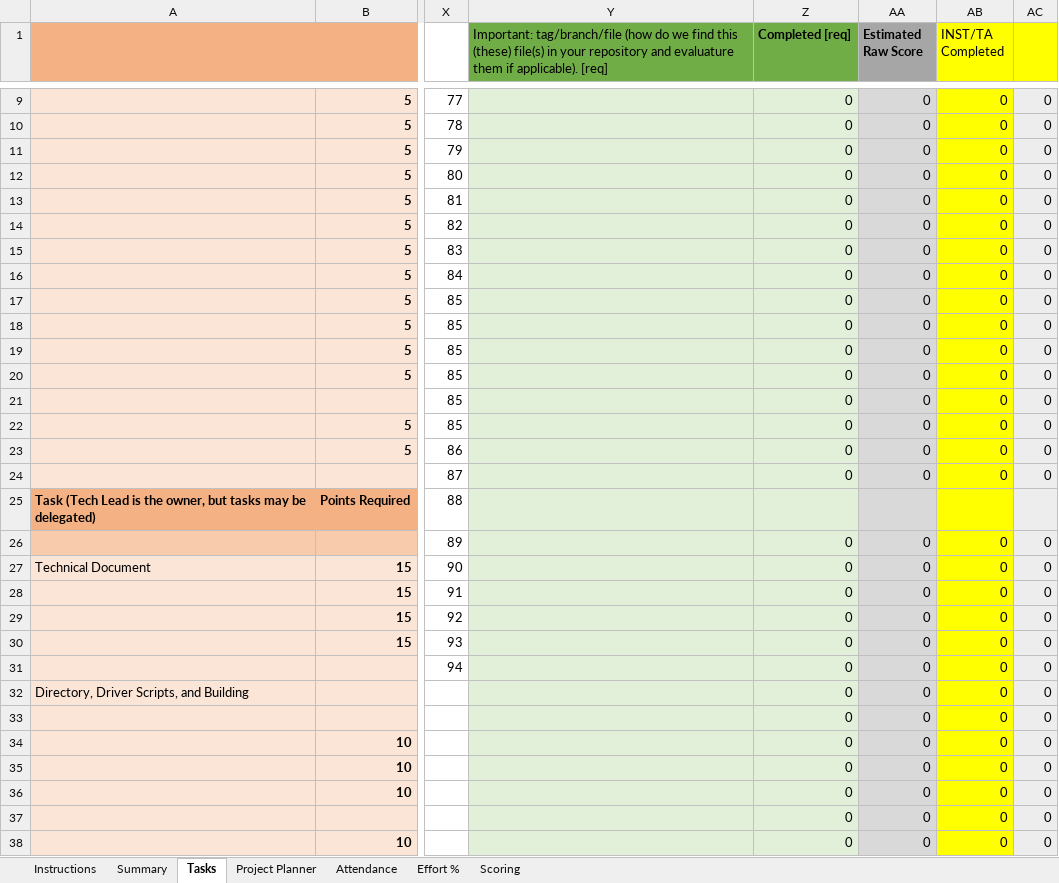
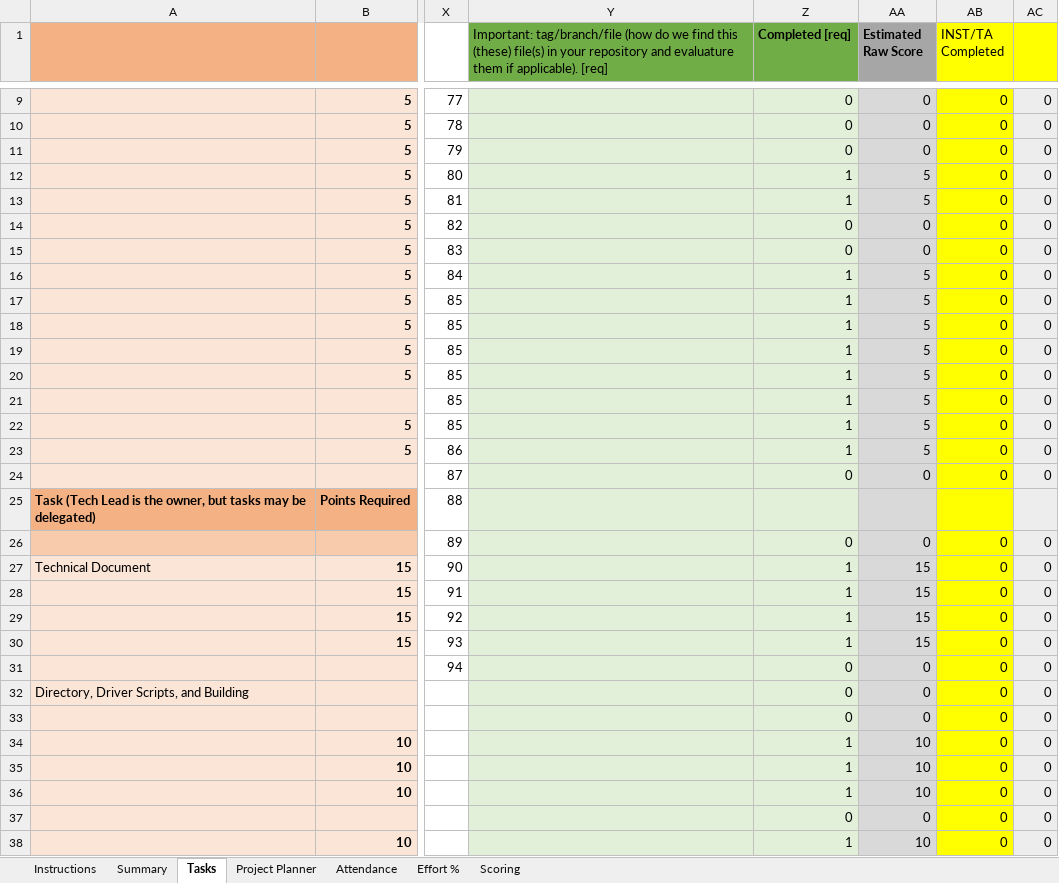
Before and after one commit to Lu1gi21/lab-schedule-decoupled, an Excel workbook: artifacts/top_level_task_sheet_schedule_decoupled-V1.xlsx, sheet Tasks, drawn as a sheet; only a part is shown, gaps mark what is left out; values as stored, in another font and other column widths than the file's, no borders; 1 other sheet too large or unreadable and not compared; the diff covers the shown part only; the diff names each change by its address in the sheet, - before the commit and + after, or states it on an @@ line.

Commit message:
Add new Excel files for top-level task sheet schedule
- Introduced a new binary file: top_level_task_sheet_schedule_decoupled-V1 (version 1).xlsb.xlsx
- Updated existing binary file: top_level_task_sheet_schedule_decoupled-V1.xlsx

```diff
--- a/artifacts/top_level_task_sheet_schedule_decoupled-V1.xlsx (sheet Tasks)
+++ b/artifacts/top_level_task_sheet_schedule_decoupled-V1.xlsx (sheet Tasks)
-Z12:Z13 (Completed [req]): 0
+Z12:Z13 (Completed [req]): 1
-AA12:AA13 (Estimated Raw Score): 0
+AA12:AA13 (Estimated Raw Score): 5
-Z16:Z23 (Completed [req]): 0
+Z16:Z23 (Completed [req]): 1
-AA16:AA23 (Estimated Raw Score): 0
+AA16:AA23 (Estimated Raw Score): 5
-Z27:Z30 (Completed [req]): 0
+Z27:Z30 (Completed [req]): 1
-AA27:AA30 (Estimated Raw Score): 0
+AA27:AA30 (Estimated Raw Score): 15
-Z34:Z36 (Completed [req]): 0
+Z34:Z36 (Completed [req]): 1
-AA34:AA36 (Estimated Raw Score): 0
+AA34:AA36 (Estimated Raw Score): 10
-Z38 (Completed [req]): 0
+Z38 (Completed [req]): 1
-AA38 (Estimated Raw Score): 0
+AA38 (Estimated Raw Score): 10
```
Also changed, not shown: 136 edited cells and cell formats elsewhere in this sheet, sheet Effort %, sheet Scoring, sheet Attendance, sheet Summary, 1 other file.
